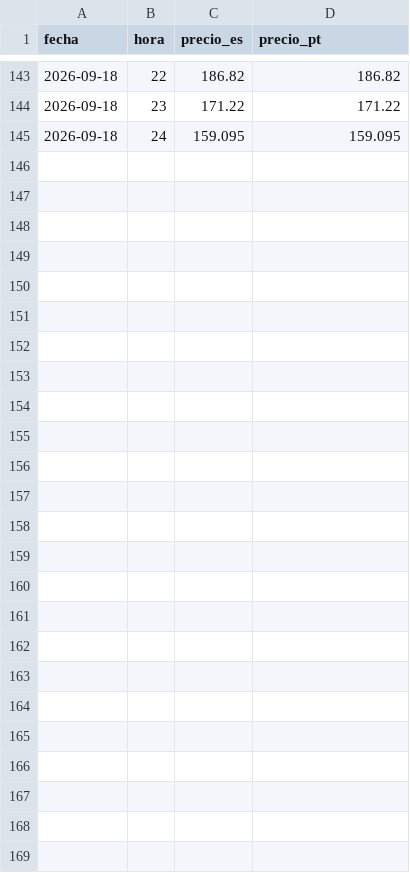
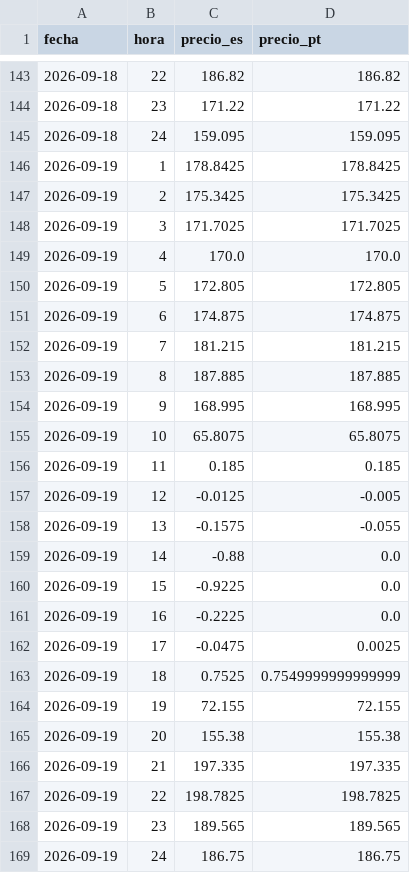
Before and after one commit to ThomasMedhesa/Informe-Diario, a CSV file: informe_precios/datos/omie/historico_omie_precios_horarios.csv, drawn as a sheet; only a part is shown, gaps mark what is left out; the diff covers the shown part only; the diff names each change by its address in the sheet, - before the commit and + after, or states it on an @@ line.

```diff
--- a/informe_precios/datos/omie/historico_omie_precios_horarios.csv
+++ b/informe_precios/datos/omie/historico_omie_precios_horarios.csv
+row 146: 2026-09-19 | 1 | 178.8425 | 178.8425
+row 147: 2026-09-19 | 2 | 175.3425 | 175.3425
+row 148: 2026-09-19 | 3 | 171.7025 | 171.7025
+row 149: 2026-09-19 | 4 | 170.0 | 170.0
+row 150: 2026-09-19 | 5 | 172.805 | 172.805
+row 151: 2026-09-19 | 6 | 174.875 | 174.875
+row 152: 2026-09-19 | 7 | 181.215 | 181.215
+row 153: 2026-09-19 | 8 | 187.885 | 187.885
+row 154: 2026-09-19 | 9 | 168.995 | 168.995
+row 155: 2026-09-19 | 10 | 65.8075 | 65.8075
+row 156: 2026-09-19 | 11 | 0.185 | 0.185
+row 157: 2026-09-19 | 12 | -0.0125 | -0.005
+row 158: 2026-09-19 | 13 | -0.1575 | -0.055
+row 159: 2026-09-19 | 14 | -0.88 | 0.0
+row 160: 2026-09-19 | 15 | -0.9225 | 0.0
+row 161: 2026-09-19 | 16 | -0.2225 | 0.0
+row 162: 2026-09-19 | 17 | -0.0475 | 0.0025
+row 163: 2026-09-19 | 18 | 0.7525 | 0.7549999999999999
+row 164: 2026-09-19 | 19 | 72.155 | 72.155
+row 165: 2026-09-19 | 20 | 155.38 | 155.38
+row 166: 2026-09-19 | 21 | 197.335 | 197.335
+row 167: 2026-09-19 | 22 | 198.7825 | 198.7825
+row 168: 2026-09-19 | 23 | 189.565 | 189.565
+row 169: 2026-09-19 | 24 | 186.75 | 186.75
```
Also changed, not shown: 4 edited cells elsewhere in this file, informe_precios/datos/mibgas/historico_mibgas.csv, informe_precios/datos/omip_elec/historico_omip_electricidad.csv, 18 other files.
